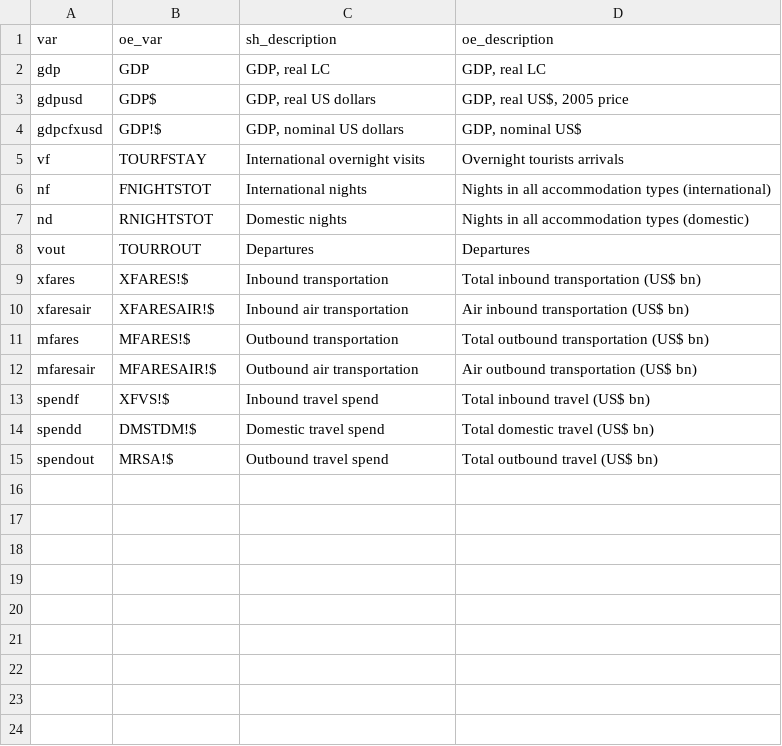
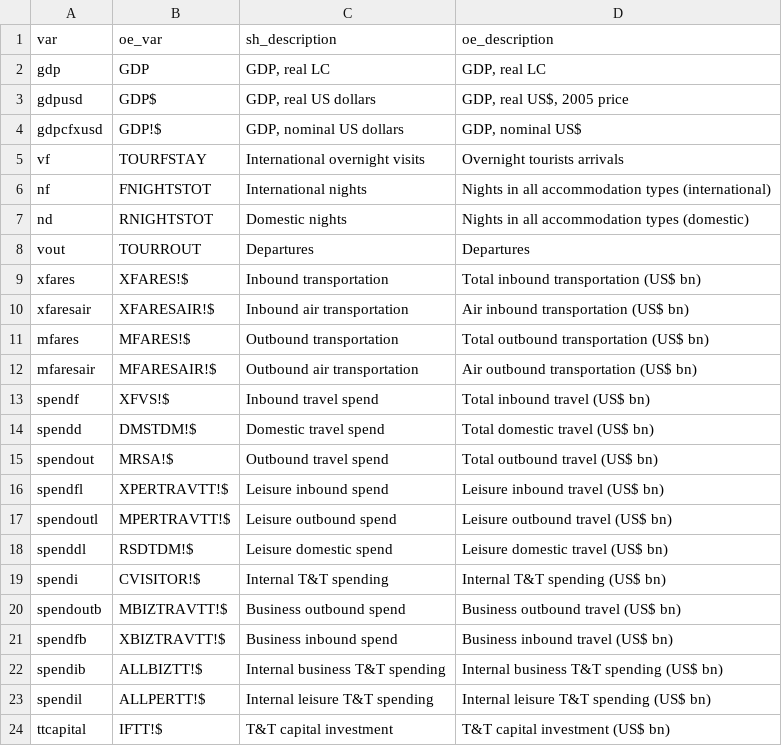
Before and after one commit to TourismEconomics/teref, a CSV file: data-raw/cb_var_oegts_cmetric.csv, drawn as a sheet; the diff names each change by its address in the sheet, - before the commit and + after, or states it on an @@ line.

```diff
--- a/data-raw/cb_var_oegts_cmetric.csv
+++ b/data-raw/cb_var_oegts_cmetric.csv
+row 16: spendfl | XPERTRAVTT!$ | Leisure inbound spend | Leisure inbound travel (US$ bn)
+row 17: spendoutl | MPERTRAVTT!$ | Leisure outbound spend | Leisure outbound travel (US$ bn)
+row 18: spenddl | RSDTDM!$ | Leisure domestic spend | Leisure domestic travel (US$ bn)
+row 19: spendi | CVISITOR!$ | Internal T&T spending | Internal T&T spending (US$ bn)
+row 20: spendoutb | MBIZTRAVTT!$ | Business outbound spend | Business outbound travel (US$ bn)
+row 21: spendfb | XBIZTRAVTT!$ | Business inbound spend | Business inbound travel (US$ bn)
+row 22: spendib | ALLBIZTT!$ | Internal business T&T spending | Internal business T&T spending (US$ bn)
+row 23: spendil | ALLPERTT!$ | Internal leisure T&T spending | Internal leisure T&T spending (US$ bn)
+row 24: ttcapital | IFTT!$ | T&T capital investment | T&T capital investment (US$ bn)
```
Also changed, not shown: 1 other file.
